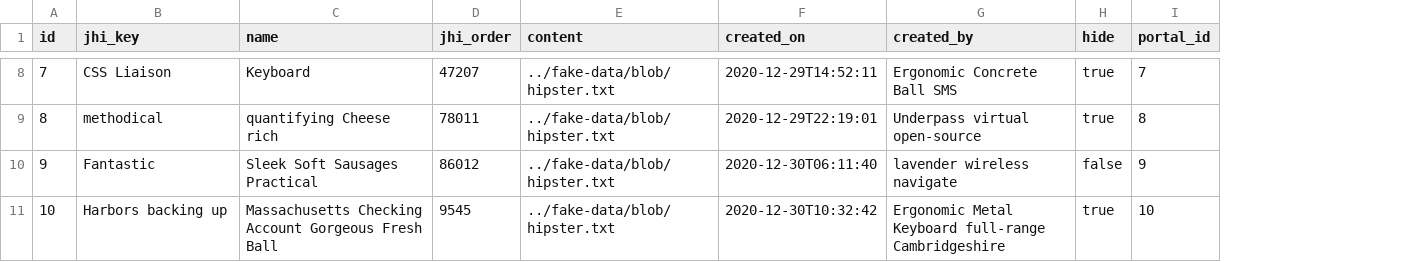
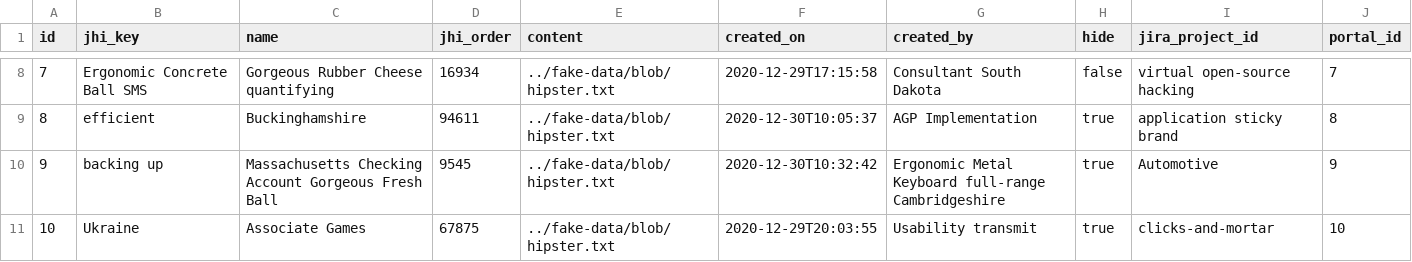
Before and after one commit to Backbase/boat-bay, a CSV file: src/main/resources/config/liquibase/fake-data/product.csv, drawn as a sheet; only a part is shown, gaps mark what is left out; the diff covers the shown part only; the diff names each change by its address in the sheet, - before the commit and + after, or states it on an @@ line.

Commit message:
Added jira product id

```diff
--- a/src/main/resources/config/liquibase/fake-data/product.csv
+++ b/src/main/resources/config/liquibase/fake-data/product.csv
+column I (jira_project_id), rows 8-11: virtual open-source hacking | application sticky brand | Automotive | clicks-and-mortar
-B8 (jhi_key): CSS Liaison
+B8 (jhi_key): Ergonomic Concrete Ball SMS
-C8 (name): Keyboard
+C8 (name): Gorgeous Rubber Cheese quantifying
-D8 (jhi_order): 47207
+D8 (jhi_order): 16934
-F8 (created_on): 2020-12-29T14:52:11
+F8 (created_on): 2020-12-29T17:15:58
-G8 (created_by): Ergonomic Concrete Ball SMS
+G8 (created_by): Consultant South Dakota
-H8 (hide): true
+H8 (hide): false
-B9 (jhi_key): methodical
+B9 (jhi_key): efficient
-C9 (name): quantifying Cheese rich
+C9 (name): Buckinghamshire
-D9 (jhi_order): 78011
+D9 (jhi_order): 94611
-F9 (created_on): 2020-12-29T22:19:01
+F9 (created_on): 2020-12-30T10:05:37
-G9 (created_by): Underpass virtual open-source
+G9 (created_by): AGP Implementation
-B10 (jhi_key): Fantastic
+B10 (jhi_key): backing up
-C10 (name): Sleek Soft Sausages Practical
+C10 (name): Massachusetts Checking Account Gorgeous Fresh Ball
-D10 (jhi_order): 86012
+D10 (jhi_order): 9545
-F10 (created_on): 2020-12-30T06:11:40
+F10 (created_on): 2020-12-30T10:32:42
-G10 (created_by): lavender wireless navigate
+G10 (created_by): Ergonomic Metal Keyboard full-range Cambridgeshire
-H10 (hide): false
+H10 (hide): true
-B11 (jhi_key): Harbors backing up
+B11 (jhi_key): Ukraine
-C11 (name): Massachusetts Checking Account Gorgeous Fresh Ball
+C11 (name): Associate Games
-D11 (jhi_order): 9545
+D11 (jhi_order): 67875
-F11 (created_on): 2020-12-30T10:32:42
+F11 (created_on): 2020-12-29T20:03:55
-G11 (created_by): Ergonomic Metal Keyboard full-range Cambridgeshire
+G11 (created_by): Usability transmit
```
Also changed, not shown: 27 edited cells elsewhere in this file, 19 other files.
